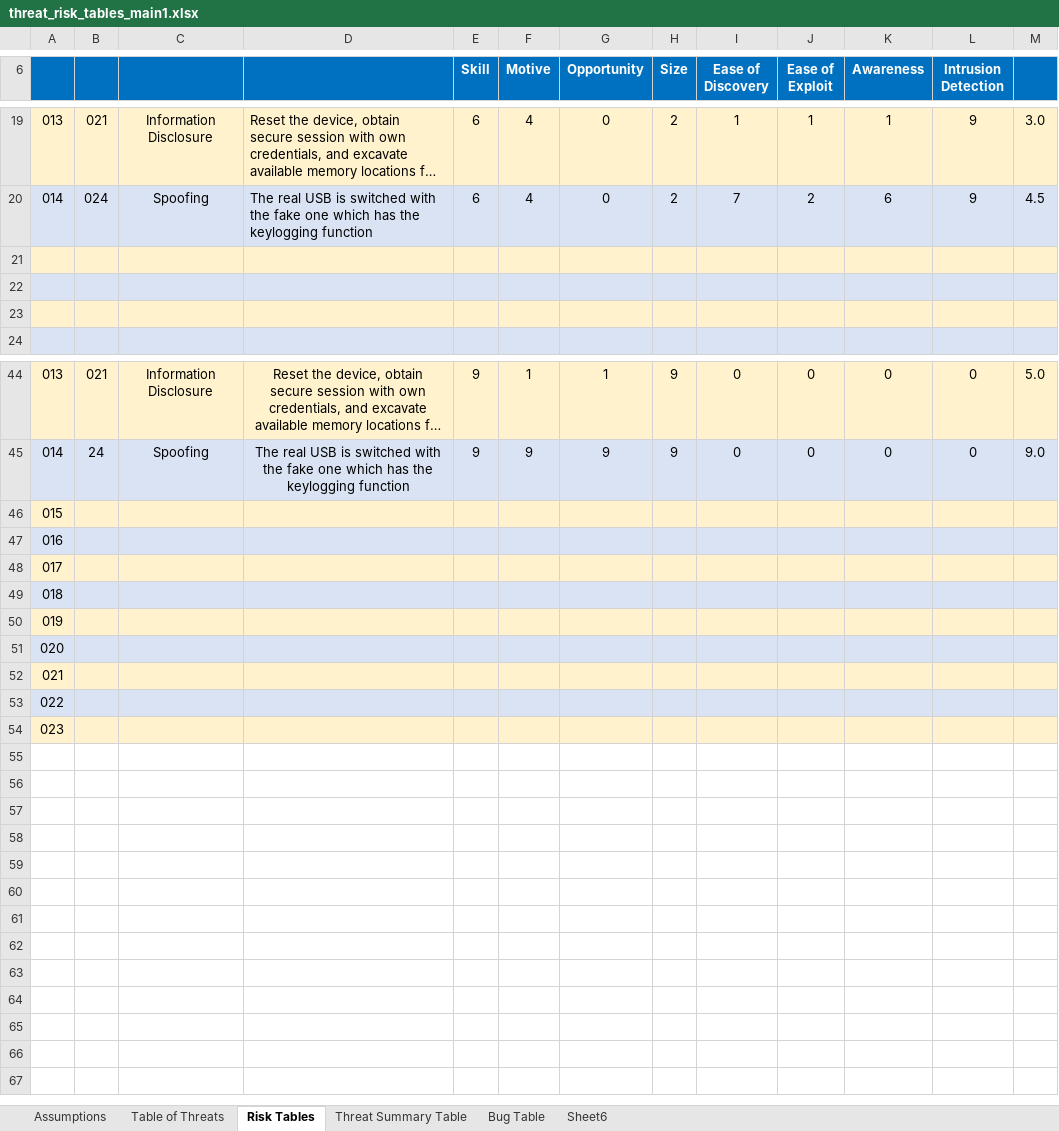
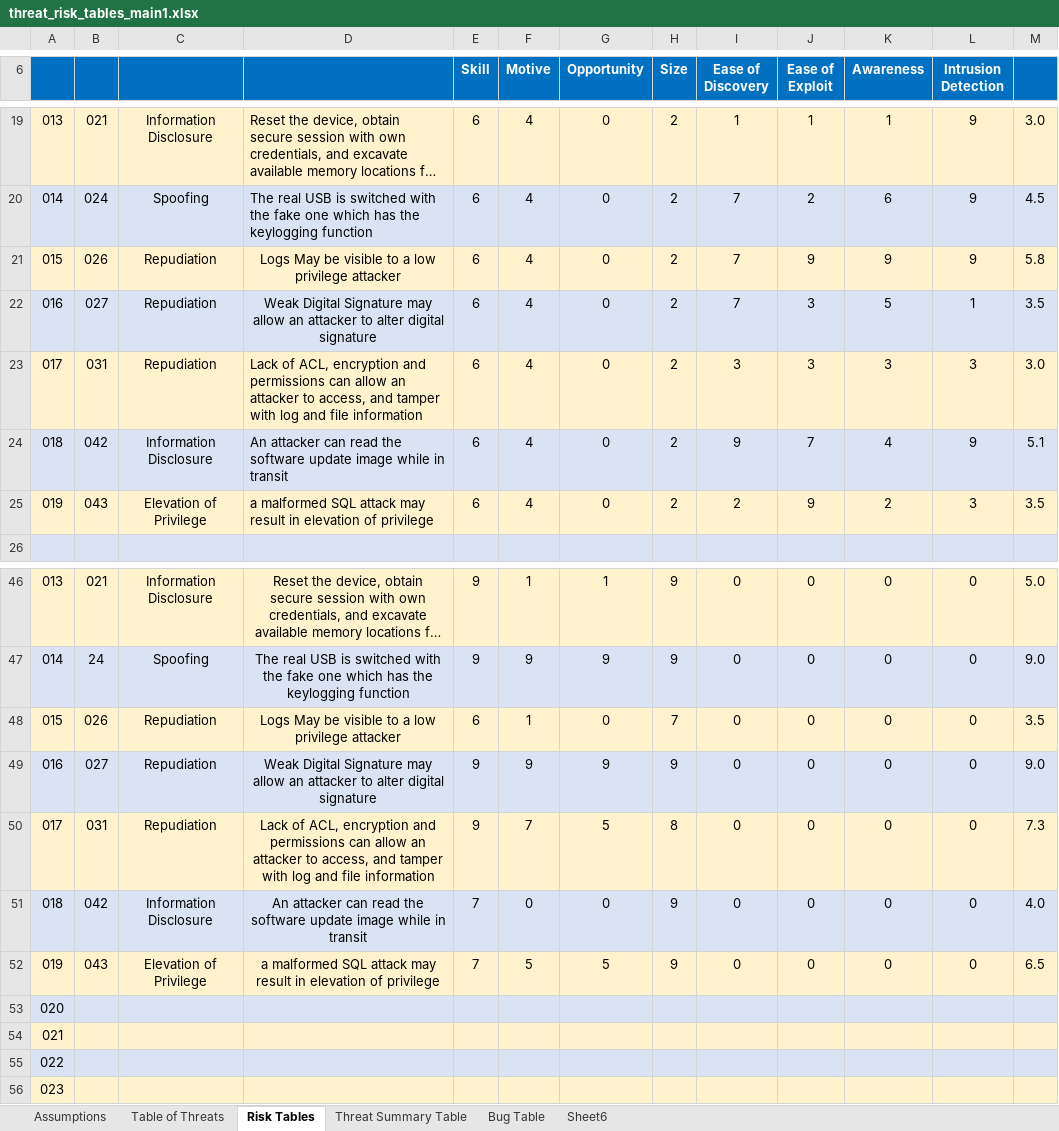
Before and after one commit to pacman47403/B547A1, an Excel workbook: excel table/threat_risk_tables_main1.xlsx, sheet Risk Tables, drawn as a sheet; only a part is shown, gaps mark what is left out; long unchanged cells end in …; values as stored, in another font and other column widths than the file's, no borders; removed rows and columns are numbered as before the commit, all else as after; the diff names each change by its address in the sheet, - before the commit and + after, or states it on an @@ line.

```diff
--- a/excel table/threat_risk_tables_main1.xlsx (sheet Risk Tables)
+++ b/excel table/threat_risk_tables_main1.xlsx (sheet Risk Tables)
-row 21: (empty)
+row 21: 015 | 026 | Repudiation | Logs May be visible to a low privilege attacker | 6 | 4 | 0 | 2 | 7 | 9 | 9 | 9 | 5.8
-row 22: (empty)
+row 22: 016 | 027 | Repudiation | Weak Digital Signature may allow an attacker to alter digital signature | 6 | 4 | 0 | 2 | 7 | 3 | 5 | 1 | 3.5
-row 23: (empty)
+row 23: 017 | 031 | Repudiation | Lack of ACL, encryption and permissions can allow an attacker to access, and tamper with log and file information | 6 | 4 | 0 | 2 | 3 | 3 | 3 | 3 | 3.0
+row 24: 018 | 042 | Information Disclosure | An attacker can read the software update image while in transit | 6 | 4 | 0 | 2 | 9 | 7 | 4 | 9 | 5.1
+row 25: 019 | 043 | Elevation of Privilege | a malformed SQL attack may result in elevation of privilege | 6 | 4 | 0 | 2 | 2 | 9 | 2 | 3 | 3.5
+row 48: 015 | 026 | Repudiation | Logs May be visible to a low privilege attacker | 6 | 1 | 0 | 7 | 0 | 0 | 0 | 0 | 3.5
+row 49: 016 | 027 | Repudiation | Weak Digital Signature may allow an attacker to alter digital signature | 9 | 9 | 9 | 9 | 0 | 0 | 0 | 0 | 9.0
+row 50: 017 | 031 | Repudiation | Lack of ACL, encryption and permissions can allow an attacker to access, and tamper with log and file information | 9 | 7 | 5 | 8 | 0 | 0 | 0 | 0 | 7.3
+row 51: 018 | 042 | Information Disclosure | An attacker can read the software update image while in transit | 7 | 0 | 0 | 9 | 0 | 0 | 0 | 0 | 4.0
+row 52: 019 | 043 | Elevation of Privilege | a malformed SQL attack may result in elevation of privilege | 7 | 5 | 5 | 9 | 0 | 0 | 0 | 0 | 6.5
@@ column A renumbered between rows 53 and 56 @@
-A53:M53 fill: #FFF2CC
+A53:M53 fill: #DAE3F3
-A54:M54 fill: #DAE3F3
+A54:M54 fill: #FFF2CC
-A55:M55 fill: #FFF2CC
+A55:M55 fill: #DAE3F3
-A56:M56 fill: #DAE3F3
+A56:M56 fill: #FFF2CC
-row 50: 019
-row 51: 020
-row 52: 021
-row 53: 022
-row 54: 023
```
Also changed, not shown: sheet Table of Threats, formulas that keep their value.
